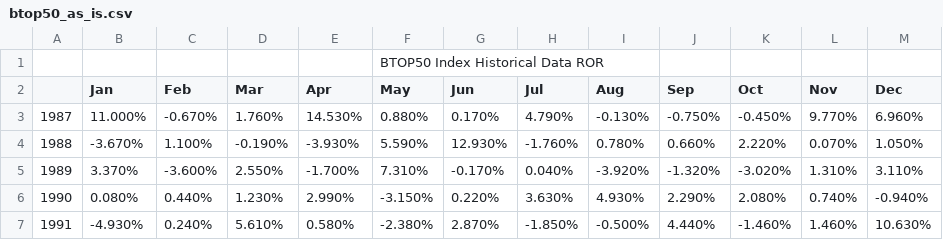
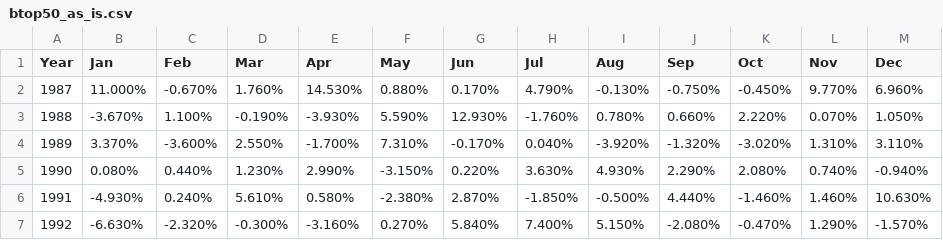
Before and after one commit to andreas-koukorinis/datapreproc, a CSV file: benchmarks/btop50_as_is.csv, drawn as a sheet; only a part is shown; the shorter side is filled out with more unchanged rows; removed rows and columns are numbered as before the commit, all else as after; the diff names each change by its address in the sheet, - before the commit and + after, or states it on an @@ line.

Commit message:
Year in header

```diff
--- a/benchmarks/btop50_as_is.csv
+++ b/benchmarks/btop50_as_is.csv
-row 1:  |  |  |  |  | BTOP50 Index Historical Data ROR
@@ column A (Year) renumbered in row 1 @@
```
